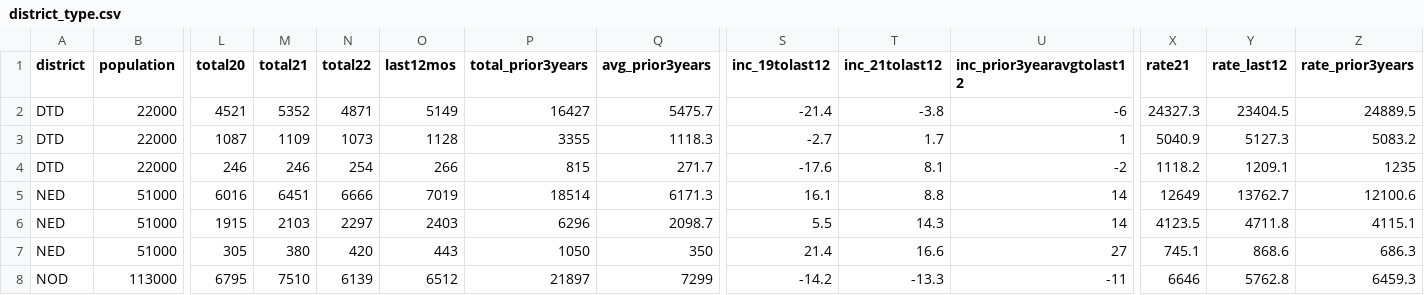
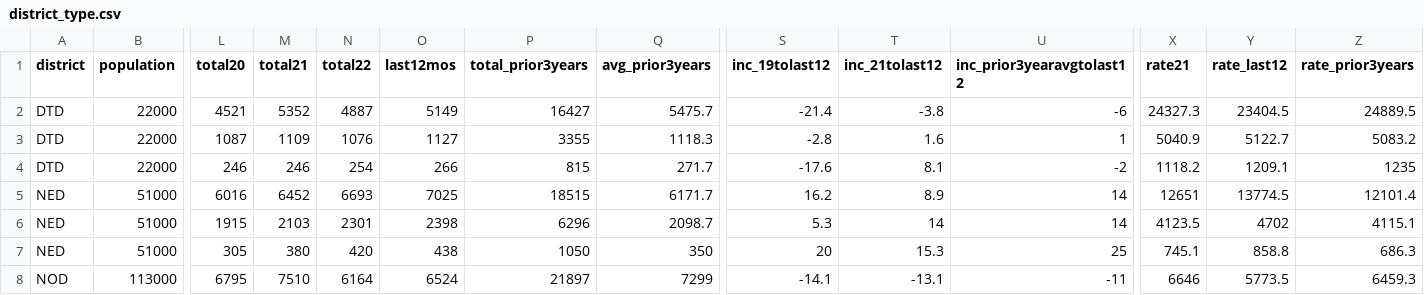
Before and after one commit to abcotvdata/safetytracker_raleigh, a CSV file: data/output/districts/district_type.csv, drawn as a sheet; only a part is shown, gaps mark what is left out; the diff covers the shown part only; the diff names each change by its address in the sheet, - before the commit and + after, or states it on an @@ line.

```diff
--- a/data/output/districts/district_type.csv
+++ b/data/output/districts/district_type.csv
-N2 (total22): 4871
+N2 (total22): 4887
-N3 (total22): 1073
+N3 (total22): 1076
-O3 (last12mos): 1128
+O3 (last12mos): 1127
-S3 (inc_19tolast12): -2.7
+S3 (inc_19tolast12): -2.8
-T3 (inc_21tolast12): 1.7
+T3 (inc_21tolast12): 1.6
-Y3 (rate_last12): 5127.3
+Y3 (rate_last12): 5122.7
-M5 (total21): 6451
+M5 (total21): 6452
-N5 (total22): 6666
+N5 (total22): 6693
-O5 (last12mos): 7019
+O5 (last12mos): 7025
-P5 (total_prior3years): 18514
+P5 (total_prior3years): 18515
-Q5 (avg_prior3years): 6171.3
+Q5 (avg_prior3years): 6171.7
-S5 (inc_19tolast12): 16.1
+S5 (inc_19tolast12): 16.2
-T5 (inc_21tolast12): 8.8
+T5 (inc_21tolast12): 8.9
-X5 (rate21): 12649
+X5 (rate21): 12651
-Y5 (rate_last12): 13762.7
+Y5 (rate_last12): 13774.5
-Z5 (rate_prior3years): 12100.6
+Z5 (rate_prior3years): 12101.4
-N6 (total22): 2297
+N6 (total22): 2301
-O6 (last12mos): 2403
+O6 (last12mos): 2398
-S6 (inc_19tolast12): 5.5
+S6 (inc_19tolast12): 5.3
-T6 (inc_21tolast12): 14.3
+T6 (inc_21tolast12): 14
-Y6 (rate_last12): 4711.8
+Y6 (rate_last12): 4702
-O7 (last12mos): 443
+O7 (last12mos): 438
-S7 (inc_19tolast12): 21.4
+S7 (inc_19tolast12): 20
-T7 (inc_21tolast12): 16.6
+T7 (inc_21tolast12): 15.3
-U7 (inc_prior3yearavgtolast12): 27
+U7 (inc_prior3yearavgtolast12): 25
-Y7 (rate_last12): 868.6
+Y7 (rate_last12): 858.8
-N8 (total22): 6139
+N8 (total22): 6164
-O8 (last12mos): 6512
+O8 (last12mos): 6524
-S8 (inc_19tolast12): -14.2
+S8 (inc_19tolast12): -14.1
-T8 (inc_21tolast12): -13.3
+T8 (inc_21tolast12): -13.1
-Y8 (rate_last12): 5762.8
+Y8 (rate_last12): 5773.5
```
Also changed, not shown: 48 edited cells elsewhere in this file, data/output/city/citywide_category.csv, data/output/city/citywide_detailed.csv, 44 other files.
